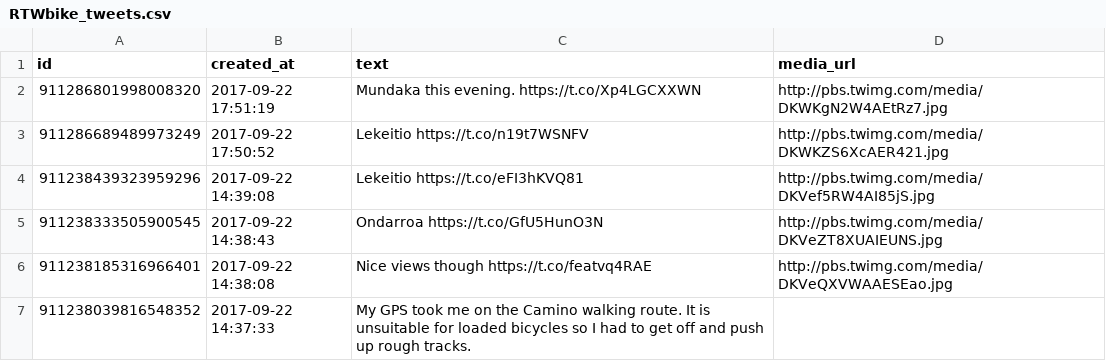
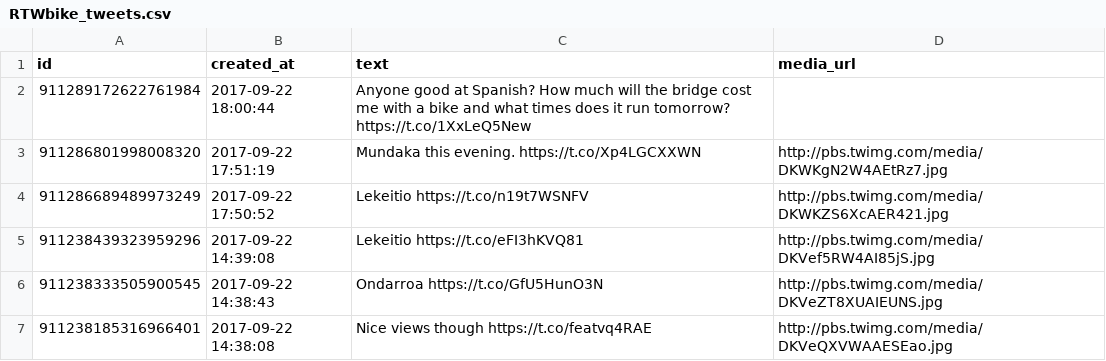
Before and after one commit to zonca/RTWbike_tweets, a CSV file: RTWbike_tweets.csv, drawn as a sheet; only a part is shown; the shorter side is filled out with more unchanged rows; the diff names each change by its address in the sheet, - before the commit and + after, or states it on an @@ line.

Commit message:
Update Fri Sep 22 12:00:02 PDT 2017

```diff
--- a/RTWbike_tweets.csv
+++ b/RTWbike_tweets.csv
+row 2: 911289172622761984 | 2017-09-22 18:00:44 | Anyone good at Spanish? How much will the bridge cost me with a bike and what times does it run tomorrow? https://t.co/1XxLeQ5New
```
